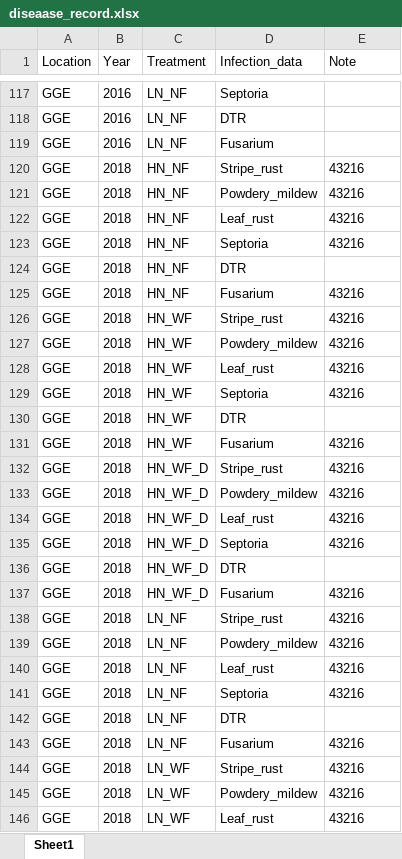
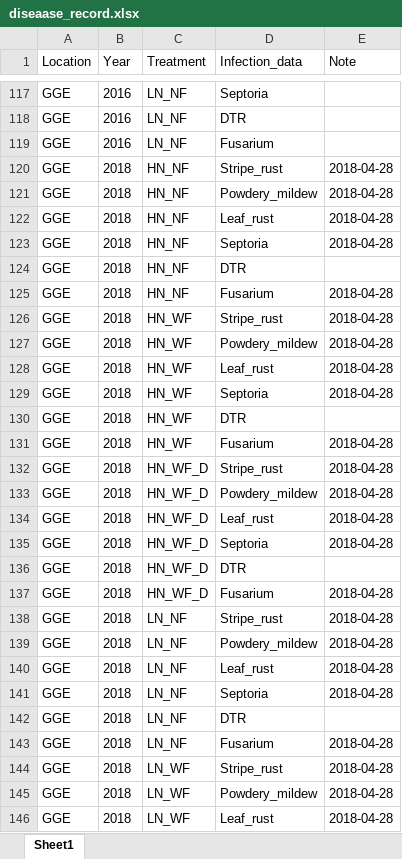
Before and after one commit to tillrose/BRIWECS_Data_Publication, an Excel workbook: output/diseaase_record.xlsx, sheet Sheet1, drawn as a sheet; only a part is shown, gaps mark what is left out; values as stored, in another font and other column widths than the file's, no borders; the diff covers the shown part only; the diff names each change by its address in the sheet, - before the commit and + after, or states it on an @@ line.

```diff
--- a/output/diseaase_record.xlsx (sheet Sheet1)
+++ b/output/diseaase_record.xlsx (sheet Sheet1)
-E120:E123 (Note): 43216
+E120:E123 (Note): 2018-04-28
-E125:E129 (Note): 43216
+E125:E129 (Note): 2018-04-28
-E131:E135 (Note): 43216
+E131:E135 (Note): 2018-04-28
-E137:E141 (Note): 43216
+E137:E141 (Note): 2018-04-28
-E143:E146 (Note): 43216
+E143:E146 (Note): 2018-04-28
```
Also changed, not shown: 54 edited cells elsewhere in this sheet, 1 other file.
